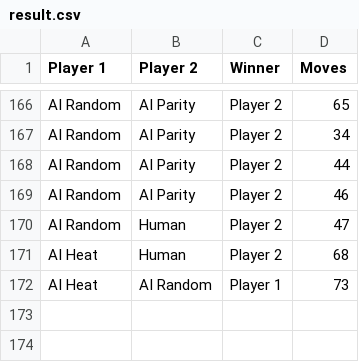
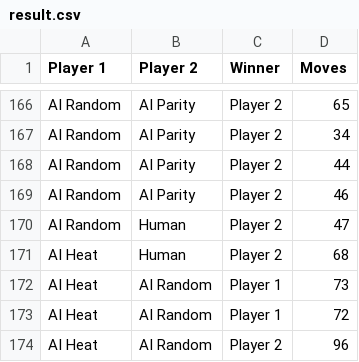
Before and after one commit to WilkersonJJ/BattleshipAI, a CSV file: result.csv, drawn as a sheet; only a part is shown, gaps mark what is left out.

Commit message:
tweaked heat

```diff
--- a/result.csv
+++ b/result.csv
@@ -172 +172,3 @@ AI Heat,Human,Player 2,68
 AI Heat,AI Random,Player 1,73
+AI Heat,AI Random,Player 1,72
+AI Heat,AI Random,Player 2,96
```
Also changed, not shown: 2 other files.
